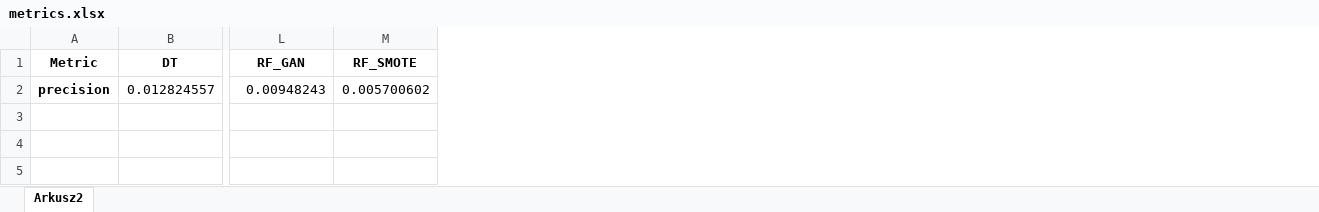
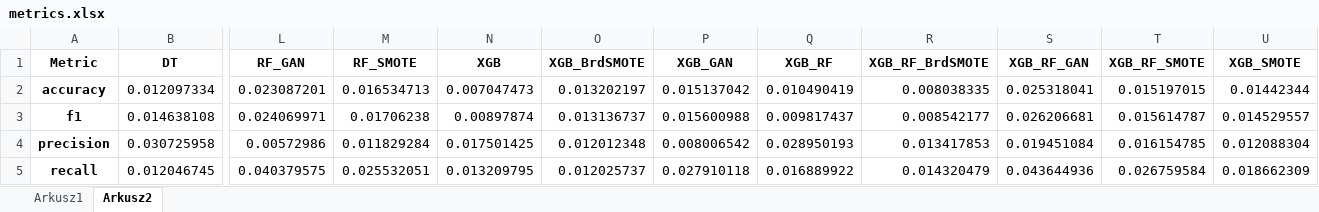
Before and after one commit to BeNNeTTcik/xgboost, an Excel workbook: reports/gridsearch_spambase/metrics.xlsx, sheet Arkusz2, drawn as a sheet; only a part is shown, gaps mark what is left out; values as stored, in another font and other column widths than the file's, no borders; removed rows and columns are numbered as before the commit, all else as after; rows hold the shown columns only; the diff names each change by its address in the sheet, - before the commit and + after, or states it on an @@ line.

```diff
--- a/reports/gridsearch_spambase/metrics.xlsx (sheet Arkusz2)
+++ b/reports/gridsearch_spambase/metrics.xlsx (sheet Arkusz2)
+sheet tab: Arkusz1
+column N (XGB), empty
+column O (XGB_BrdSMOTE), empty
+column P (XGB_GAN), empty
+column Q (XGB_RF), empty
+column R (XGB_RF_BrdSMOTE), empty
+column S (XGB_RF_GAN), empty
+column T (XGB_RF_SMOTE), empty
+column U (XGB_SMOTE), empty
-row 2: precision | 0.012824557 | 0.00948243 | 0.005700602
+row 2: accuracy | 0.012097334 | 0.023087201 | 0.016534713 | 0.007047473 | 0.013202197 | 0.015137042 | 0.010490419 | 0.008038335 | 0.025318041 | 0.015197015 | 0.01442344
+row 3: f1 | 0.014638108 | 0.024069971 | 0.01706238 | 0.00897874 | 0.013136737 | 0.015600988 | 0.009817437 | 0.008542177 | 0.026206681 | 0.015614787 | 0.014529557
+row 4: precision | 0.030725958 | 0.00572986 | 0.011829284 | 0.017501425 | 0.012012348 | 0.008006542 | 0.028950193 | 0.013417853 | 0.019451084 | 0.016154785 | 0.012088304
+row 5: recall | 0.012046745 | 0.040379575 | 0.025532051 | 0.013209795 | 0.012025737 | 0.027910118 | 0.016889922 | 0.014320479 | 0.043644936 | 0.026759584 | 0.018662309
```
Also changed, not shown: 4 other files.
